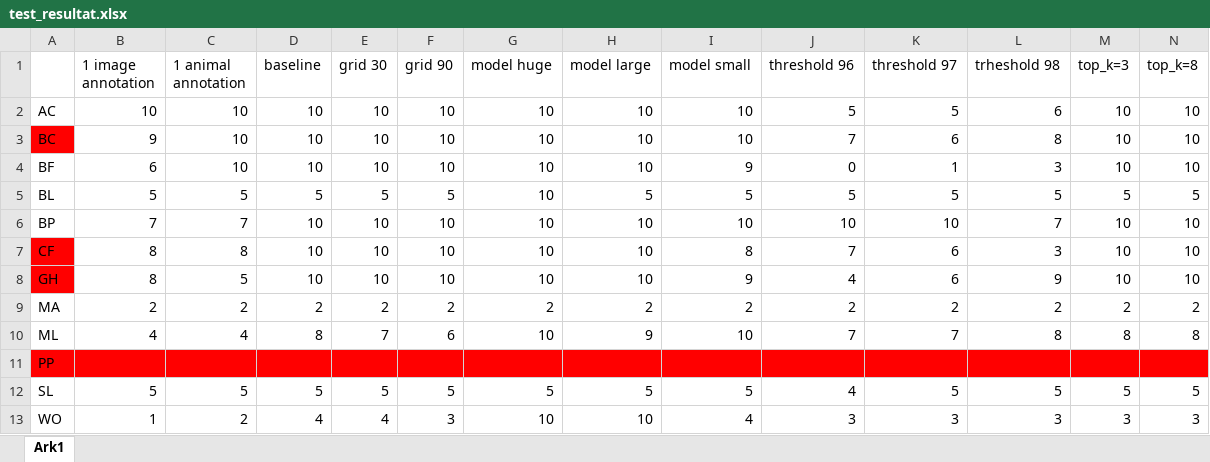
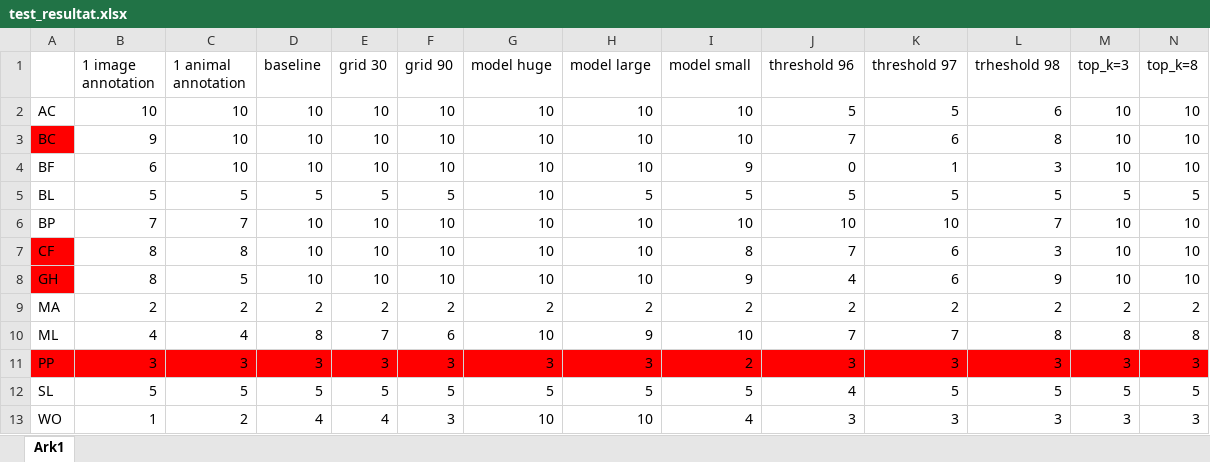
Before and after one commit to Samuel-Mackie/insect-ct-reorientation, an Excel workbook: test_resultat.xlsx, sheet Ark1, drawn as a sheet; only a part is shown; values as stored, in another font and other column widths than the file's, no borders; the diff covers the shown part only; the diff names each change by its address in the sheet, - before the commit and + after, or states it on an @@ line.

Commit message:
new test with other percentiles

```diff
--- a/test_resultat.xlsx (sheet Ark1)
+++ b/test_resultat.xlsx (sheet Ark1)
-B11 (1 image annotation): (empty)
+B11 (1 image annotation): 3
-C11 (1 animal annotation): (empty)
+C11 (1 animal annotation): 3
-D11 (baseline): (empty)
+D11 (baseline): 3
-E11 (grid 30): (empty)
+E11 (grid 30): 3
-F11 (grid 90): (empty)
+F11 (grid 90): 3
-G11 (model huge): (empty)
+G11 (model huge): 3
-H11 (model large): (empty)
+H11 (model large): 3
-I11 (model small): (empty)
+I11 (model small): 2
-J11 (threshold 96): (empty)
+J11 (threshold 96): 3
-K11 (threshold 97): (empty)
+K11 (threshold 97): 3
-L11 (trheshold 98): (empty)
+L11 (trheshold 98): 3
-M11 (top_k=3): (empty)
+M11 (top_k=3): 3
-N11 (top_k=8): (empty)
+N11 (top_k=8): 3
```
Also changed, not shown: 1 edited cell elsewhere in this sheet, 2 other files.
